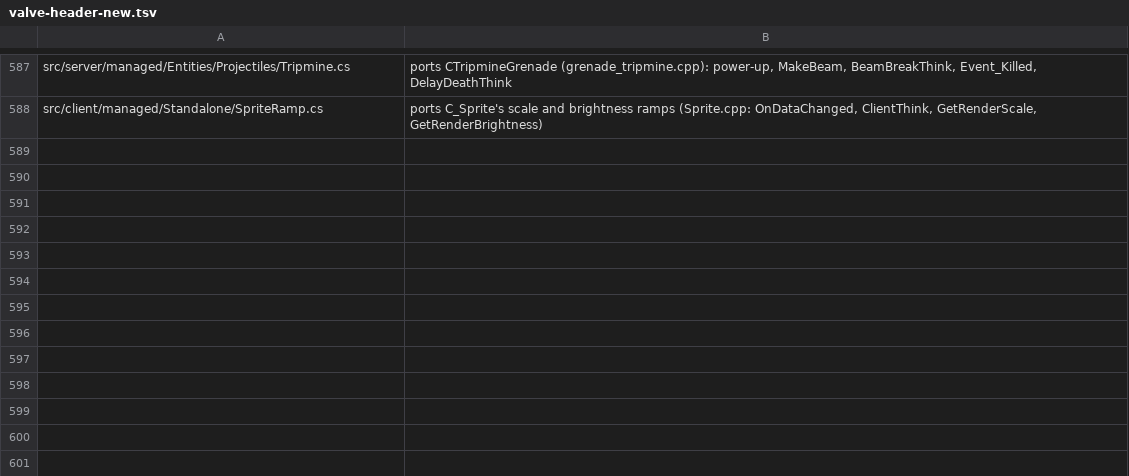
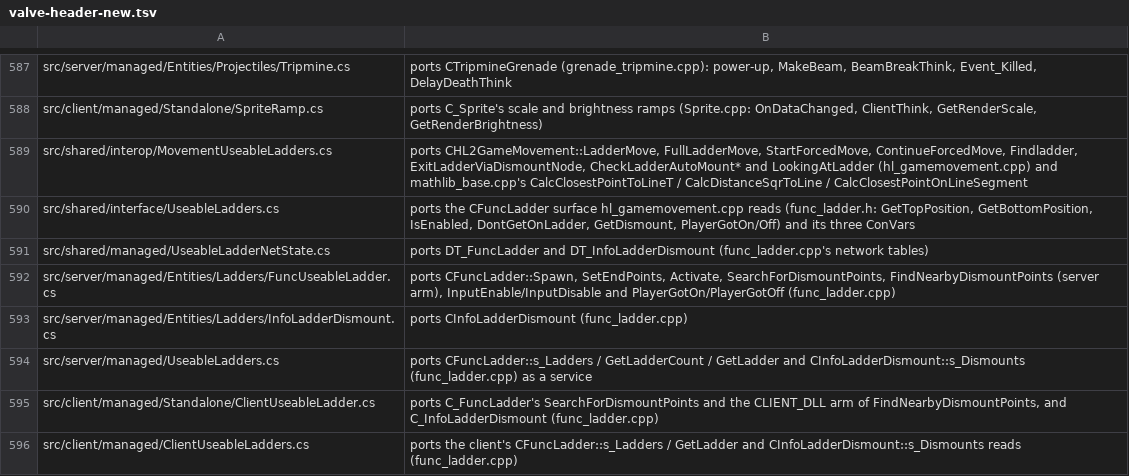
Before and after one commit to muflub/source-sdk-sharp, a TSV file: docs/valve-header-new.tsv, drawn as a sheet; only a part is shown, gaps mark what is left out.

```diff
--- a/docs/valve-header-new.tsv
+++ b/docs/valve-header-new.tsv
@@ -588 +588,9 @@ src/server/managed/Entities/Projectiles/Tripmine.cs	ports CTripmineGrenade (gren
 src/client/managed/Standalone/SpriteRamp.cs	ports C_Sprite's scale and brightness ramps (Sprite.cpp: OnDataChanged, ClientThink, GetRenderScale, GetRenderBrightness)
+src/shared/interop/MovementUseableLadders.cs	ports CHL2GameMovement::LadderMove, FullLadderMove, StartForcedMove, ContinueForcedMove, Findladder, ExitLadderViaDismountNode, CheckLadderAutoMount* and LookingAtLadder (hl_gamemovement.cpp) and mathlib_base.cpp's CalcClosestPointToLineT / CalcDistanceSqrToLine / CalcClosestPointOnLineSegment
+src/shared/interface/UseableLadders.cs	ports the CFuncLadder surface hl_gamemovement.cpp reads (func_ladder.h: GetTopPosition, GetBottomPosition, IsEnabled, DontGetOnLadder, GetDismount, PlayerGotOn/Off) and its three ConVars
+src/shared/managed/UseableLadderNetState.cs	ports DT_FuncLadder and DT_InfoLadderDismount (func_ladder.cpp's network tables)
+src/server/managed/Entities/Ladders/FuncUseableLadder.cs	ports CFuncLadder::Spawn, SetEndPoints, Activate, SearchForDismountPoints, FindNearbyDismountPoints (server arm), InputEnable/InputDisable and PlayerGotOn/PlayerGotOff (func_ladder.cpp)
+src/server/managed/Entities/Ladders/InfoLadderDismount.cs	ports CInfoLadderDismount (func_ladder.cpp)
+src/server/managed/UseableLadders.cs	ports CFuncLadder::s_Ladders / GetLadderCount / GetLadder and CInfoLadderDismount::s_Dismounts (func_ladder.cpp) as a service
+src/client/managed/Standalone/ClientUseableLadder.cs	ports C_FuncLadder's SearchForDismountPoints and the CLIENT_DLL arm of FindNearbyDismountPoints, and C_InfoLadderDismount (func_ladder.cpp)
+src/client/managed/ClientUseableLadders.cs	ports the client's CFuncLadder::s_Ladders / GetLadder and CInfoLadderDismount::s_Dismounts reads (func_ladder.cpp)
```
Also changed, not shown: 36 other files.
